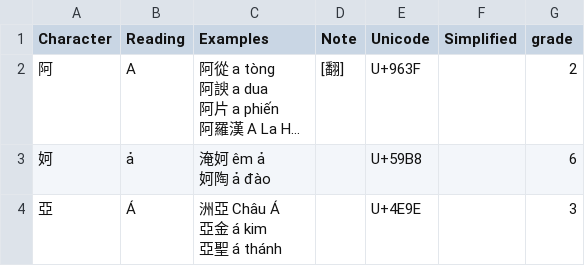
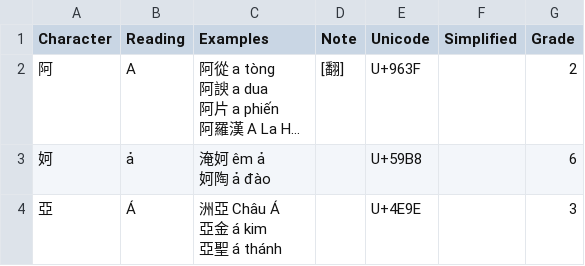
Before and after one commit to Huangphoux/standard-han-nom, a CSV file: csv/after-processing-list.csv, drawn as a sheet; only a part is shown; long unchanged cells end in …; the diff names each change by its address in the sheet, - before the commit and + after, or states it on an @@ line.

```diff
--- a/csv/after-processing-list.csv
+++ b/csv/after-processing-list.csv
-G1: grade
+G1: Grade
```
Also changed, not shown: 7 other files.
